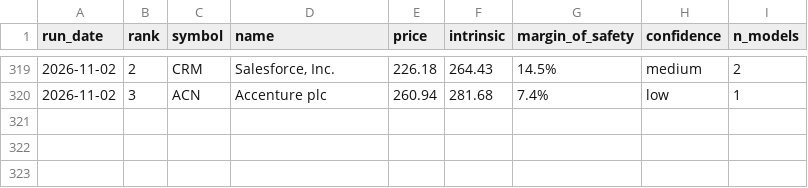
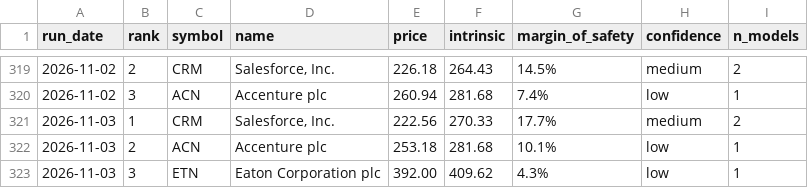
Before and after one commit to blakebrennan2-lab/Stock-Valuator-, a CSV file: state/picks_log.csv, drawn as a sheet; only a part is shown, gaps mark what is left out; the diff names each change by its address in the sheet, - before the commit and + after, or states it on an @@ line.

```diff
--- a/state/picks_log.csv
+++ b/state/picks_log.csv
+row 321: 2026-11-03 | 1 | CRM | Salesforce, Inc. | 222.56 | 270.33 | 17.7% | medium | 2
+row 322: 2026-11-03 | 2 | ACN | Accenture plc | 253.18 | 281.68 | 10.1% | low | 1
+row 323: 2026-11-03 | 3 | ETN | Eaton Corporation plc | 392.00 | 409.62 | 4.3% | low | 1
```
Also changed, not shown: 2 other files.
